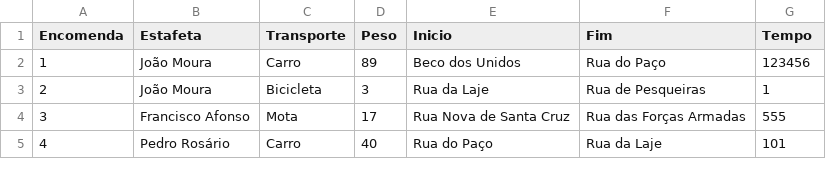
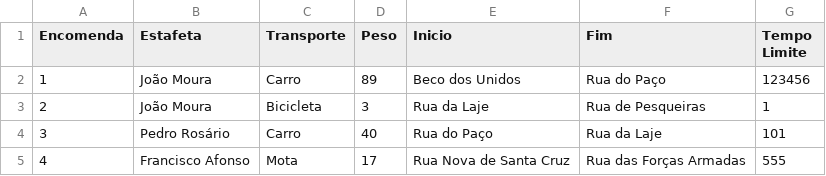
Before and after one commit to joaomoura03/IA-23-24, a CSV file: csv/delivery.csv, drawn as a sheet.

```diff
--- a/csv/delivery.csv
+++ b/csv/delivery.csv
@@ -1,5 +1,5 @@
-Encomenda,Estafeta,Transporte,Peso,Inicio,Fim,Tempo
+Encomenda,Estafeta,Transporte,Peso,Inicio,Fim,Tempo Limite
 1,João Moura,Carro,89,Beco dos Unidos,Rua do Paço,123456
 2,João Moura,Bicicleta,3,Rua da Laje,Rua de Pesqueiras,1
-3,Francisco Afonso,Mota,17,Rua Nova de Santa Cruz,Rua das Forças Armadas,555
-4,Pedro Rosário,Carro,40,Rua do Paço,Rua da Laje,101
+3,Pedro Rosário,Carro,40,Rua do Paço,Rua da Laje,101
+4,Francisco Afonso,Mota,17,Rua Nova de Santa Cruz,Rua das Forças Armadas,555
```
Also changed, not shown: 9 other files.
